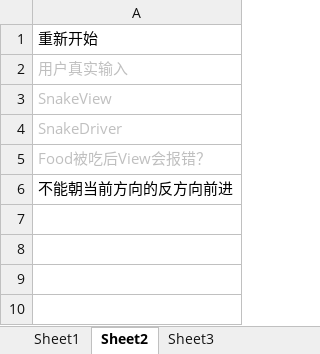
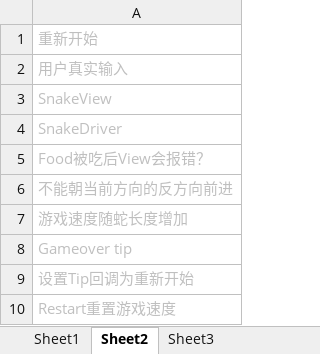
Before and after one commit to GameHole/tdd_snake, an Excel workbook: TestList.xlsx, sheet Sheet2, drawn as a sheet; values as stored, in another font and other column widths than the file's, no borders; the diff names each change by its address in the sheet, - before the commit and + after, or states it on an @@ line.

```diff
--- a/TestList.xlsx (sheet Sheet2)
+++ b/TestList.xlsx (sheet Sheet2)
-A1 text colour: black
+A1 text colour: #BFBFBF
-A6 text colour: black
+A6 text colour: #BFBFBF
+row 7: 游戏速度随蛇长度增加
+row 8: Gameover tip
+row 9: 设置Tip回调为重新开始
+row 10: Restart重置游戏速度
```
Also changed, not shown: 32 other files.
